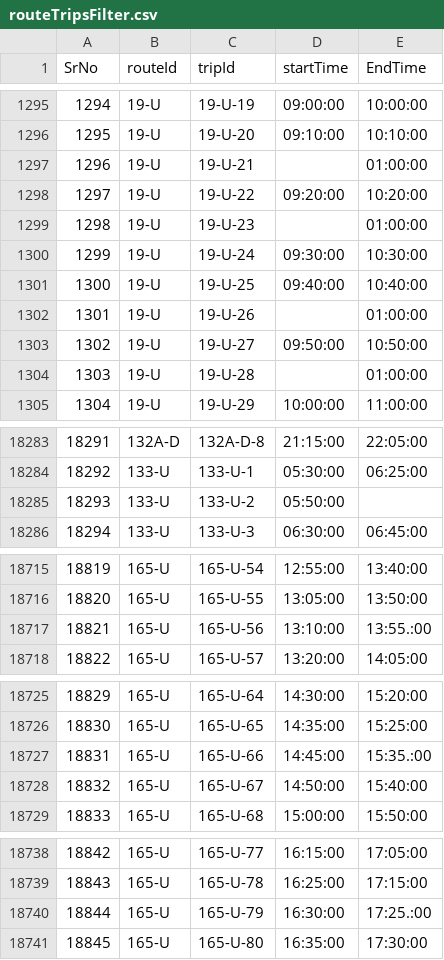
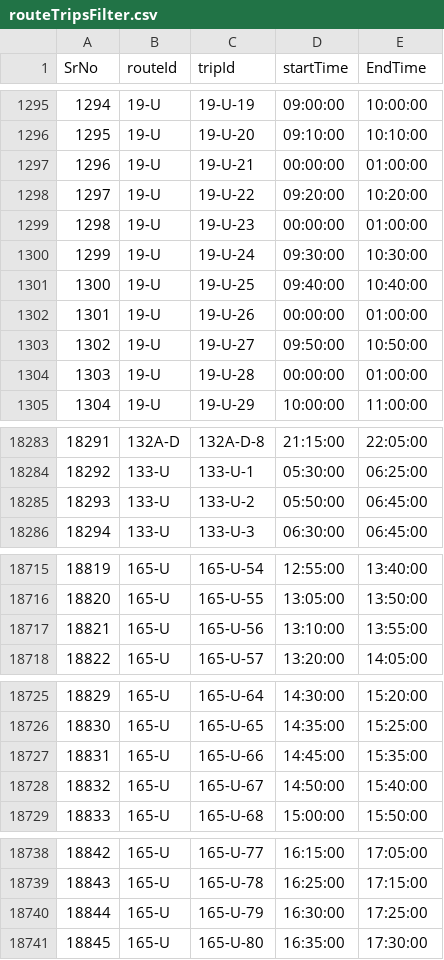
Before and after one commit to vrushali-d/Project, a CSV file: routeTripsFilter.csv, drawn as a sheet; only a part is shown, gaps mark what is left out; the diff covers the shown part only.

```diff
--- a/routeTripsFilter.csv
+++ b/routeTripsFilter.csv
@@ -1296,10 +1296,10 @@ SrNo,routeId,tripId,startTime,EndTime
 1295,19-U,19-U-20,09:10:00,10:10:00
-1296,19-U,19-U-21,,01:00:00
+1296,19-U,19-U-21,00:00:00,01:00:00
 1297,19-U,19-U-22,09:20:00,10:20:00
-1298,19-U,19-U-23,,01:00:00
+1298,19-U,19-U-23,00:00:00,01:00:00
 1299,19-U,19-U-24,09:30:00,10:30:00
 1300,19-U,19-U-25,09:40:00,10:40:00
-1301,19-U,19-U-26,,01:00:00
+1301,19-U,19-U-26,00:00:00,01:00:00
 1302,19-U,19-U-27,09:50:00,10:50:00
-1303,19-U,19-U-28,,01:00:00
+1303,19-U,19-U-28,00:00:00,01:00:00
 1304,19-U,19-U-29,10:00:00,11:00:00
@@ -18284,3 +18284,3 @@ SrNo,routeId,tripId,startTime,EndTime
 18292,133-U,133-U-1,05:30:00,06:25:00
-18293,133-U,133-U-2,05:50:00,
+18293,133-U,133-U-2,05:50:00,06:45:00
 18294,133-U,133-U-3,06:30:00,06:45:00
@@ -18716,3 +18716,3 @@ SrNo,routeId,tripId,startTime,EndTime
 18820,165-U,165-U-55,13:05:00,13:50:00
-18821,165-U,165-U-56,13:10:00,13:55.:00
+18821,165-U,165-U-56,13:10:00,13:55:00
 18822,165-U,165-U-57,13:20:00,14:05:00
@@ -18726,3 +18726,3 @@ SrNo,routeId,tripId,startTime,EndTime
 18830,165-U,165-U-65,14:35:00,15:25:00
-18831,165-U,165-U-66,14:45:00,15:35.:00
+18831,165-U,165-U-66,14:45:00,15:35:00
 18832,165-U,165-U-67,14:50:00,15:40:00
@@ -18739,3 +18739,3 @@ SrNo,routeId,tripId,startTime,EndTime
 18843,165-U,165-U-78,16:25:00,17:15:00
-18844,165-U,165-U-79,16:30:00,17:25.:00
+18844,165-U,165-U-79,16:30:00,17:25:00
 18845,165-U,165-U-80,16:35:00,17:30:00
```
Also changed, not shown: 1 edited cell elsewhere in this file, 3 other files.
